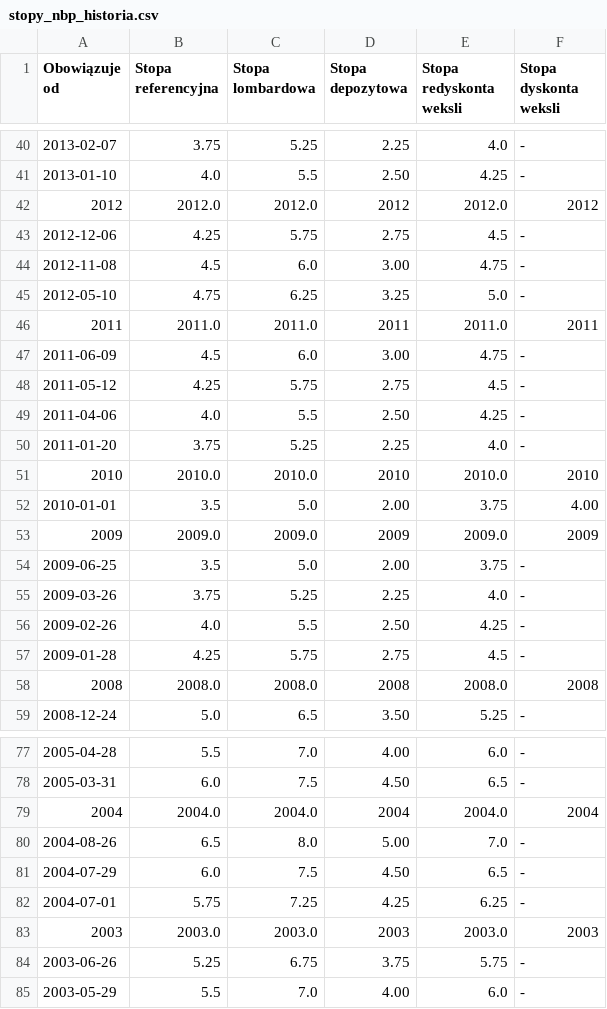
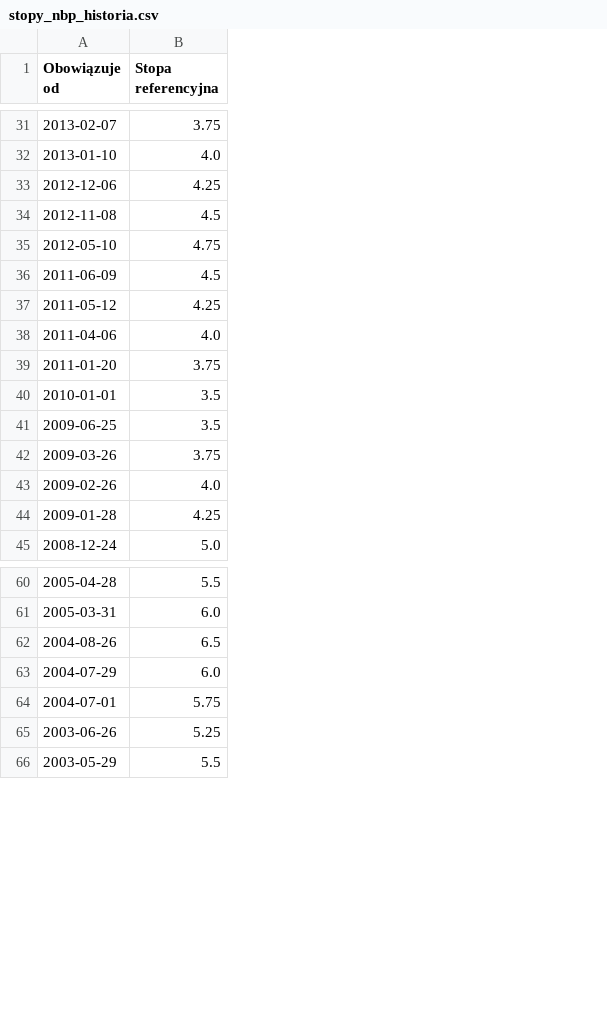
Before and after one commit to zielinskim04/HurtownieDanych, a CSV file: data/stopy_nbp_historia.csv, drawn as a sheet; only a part is shown, gaps mark what is left out; the diff covers the shown part only; the diff names each change by its address in the sheet, - before the commit and + after, or states it on an @@ line.

```diff
--- a/data/stopy_nbp_historia.csv
+++ b/data/stopy_nbp_historia.csv
-column C (Stopa lombardowa), rows 40-41: 5.25 | 5.5; rows 43-45: 5.75 | 6.0 | 6.25; rows 47-50: 6.0 | 5.75 | 5.5 | 5.25; row 52: 5.0; rows 54-57: 5.0 | 5.25 | 5.5 | 5.75; row 59: 6.5; rows 77-78: 7.0 | 7.5; rows 80-82: 8.0 | 7.5 | 7.25; rows 84-85: 6.75 | 7.0
-column D (Stopa depozytowa), rows 40-41: 2.25 | 2.50; rows 43-45: 2.75 | 3.00 | 3.25; rows 47-50: 3.00 | 2.75 | 2.50 | 2.25; row 52: 2.00; rows 54-57: 2.00 | 2.25 | 2.50 | 2.75; row 59: 3.50; rows 77-78: 4.00 | 4.50; rows 80-82: 5.00 | 4.50 | 4.25; rows 84-85: 3.75 | 4.00
-column E (Stopa redyskonta weksli), rows 40-41: 4.0 | 4.25; rows 43-45: 4.5 | 4.75 | 5.0; rows 47-50: 4.75 | 4.5 | 4.25 | 4.0; row 52: 3.75; rows 54-57: 3.75 | 4.0 | 4.25 | 4.5; row 59: 5.25; rows 77-78: 6.0 | 6.5; rows 80-82: 7.0 | 6.5 | 6.25; rows 84-85: 5.75 | 6.0
-column F (Stopa dyskonta weksli), rows 40-41: - | -; rows 43-45: all -; rows 47-50: all -; row 52: 4.00; rows 54-57: all -; row 59: -; rows 77-78: - | -; rows 80-82: all -; rows 84-85: - | -
-row 42: 2012 | 2012.0 | 2012.0 | 2012 | 2012.0 | 2012
-row 46: 2011 | 2011.0 | 2011.0 | 2011 | 2011.0 | 2011
-row 51: 2010 | 2010.0 | 2010.0 | 2010 | 2010.0 | 2010
-row 53: 2009 | 2009.0 | 2009.0 | 2009 | 2009.0 | 2009
-row 58: 2008 | 2008.0 | 2008.0 | 2008 | 2008.0 | 2008
-row 79: 2004 | 2004.0 | 2004.0 | 2004 | 2004.0 | 2004
-row 83: 2003 | 2003.0 | 2003.0 | 2003 | 2003.0 | 2003
```
Also changed, not shown: 17 removed rows elsewhere in this file, 12 other files.
